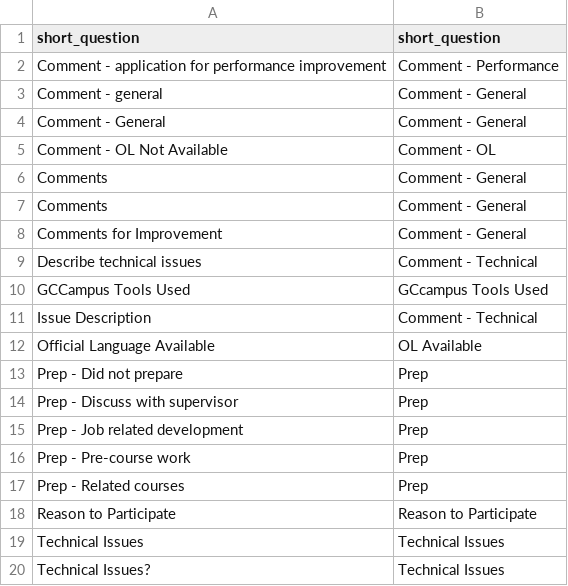
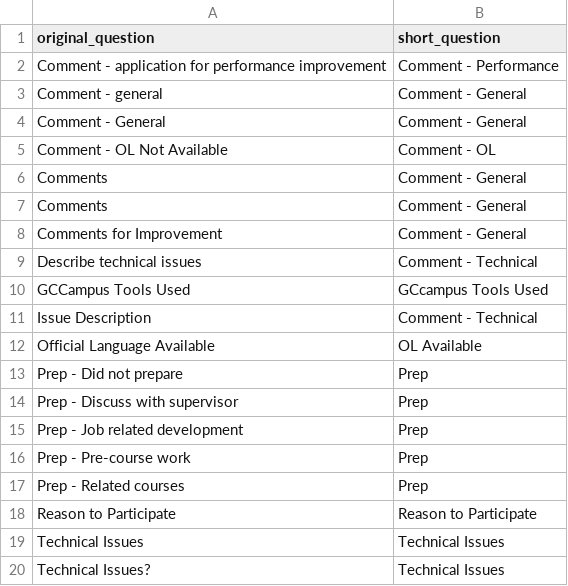
Before and after one commit to DIS-SIN/Cognos-Scraper, a CSV file: comments_scraper/mappings/short_question_map.csv, drawn as a sheet.

Commit message:
Keep original_question so can serve as element in composite key

```diff
--- a/comments_scraper/mappings/short_question_map.csv
+++ b/comments_scraper/mappings/short_question_map.csv
@@ -1,2 +1,2 @@
-short_question,short_question
+original_question,short_question
 Comment - application for performance improvement,Comment - Performance
```
Also changed, not shown: 1 other file.
